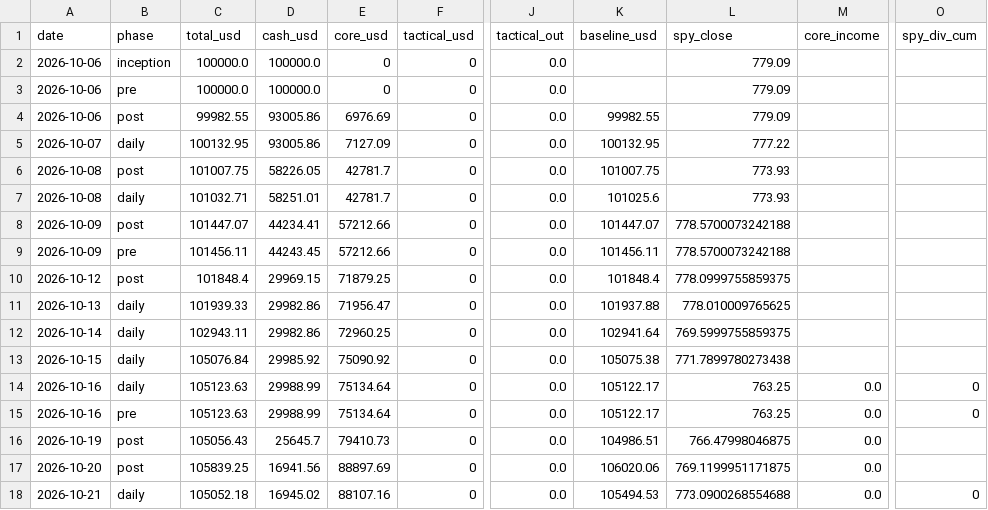
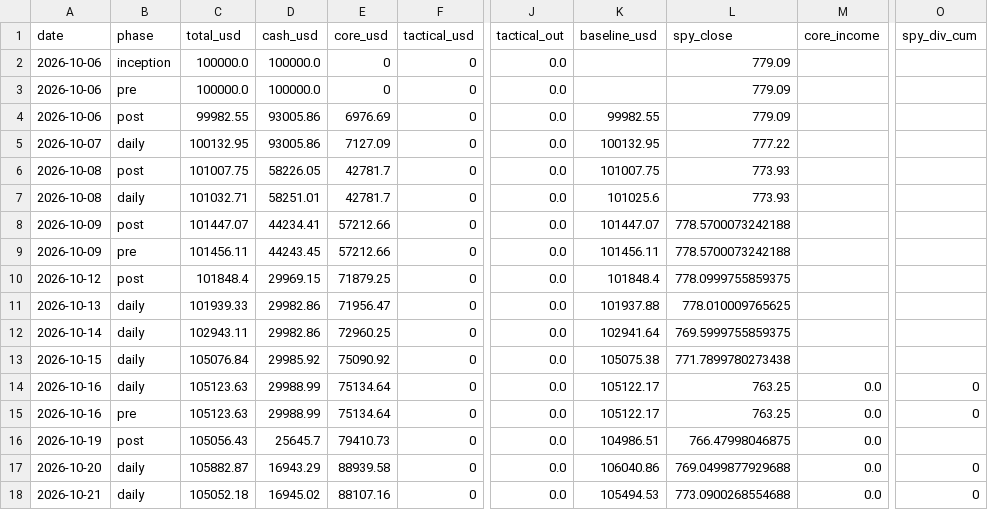
Before and after one commit to oskarajaspinall-cell/paper-portfolio, a CSV file: portfolio/valuations.csv, drawn as a sheet; only a part is shown, gaps mark what is left out; the diff names each change by its address in the sheet, - before the commit and + after, or states it on an @@ line.

```diff
--- a/portfolio/valuations.csv
+++ b/portfolio/valuations.csv
-B17 (phase): post
+B17 (phase): daily
-C17 (total_usd): 105839.25
+C17 (total_usd): 105882.87
-D17 (cash_usd): 16941.56
+D17 (cash_usd): 16943.29
-E17 (core_usd): 88897.69
+E17 (core_usd): 88939.58
-K17 (baseline_usd): 106020.06
+K17 (baseline_usd): 106040.86
-L17 (spy_close): 769.1199951171875
+L17 (spy_close): 769.0499877929688
-O17 (spy_div_cum): (empty)
+O17 (spy_div_cum): 0
```
Also changed, not shown: 8 other files.
